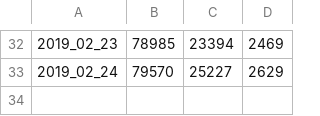
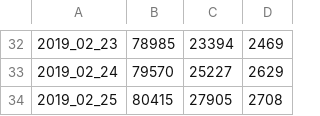
Before and after one commit to schrummy14/infectionFitting, a CSV file: inputDataCoronaVirus.csv, drawn as a sheet; only a part is shown, gaps mark what is left out.

Commit message:
Added more input data and added tight layout to plot

```diff
--- a/inputDataCoronaVirus.csv
+++ b/inputDataCoronaVirus.csv
@@ -33 +33,2 @@
 2019_02_24,79570,25227,2629
+2019_02_25,80415,27905,2708
```
Also changed, not shown: 2 other files.
